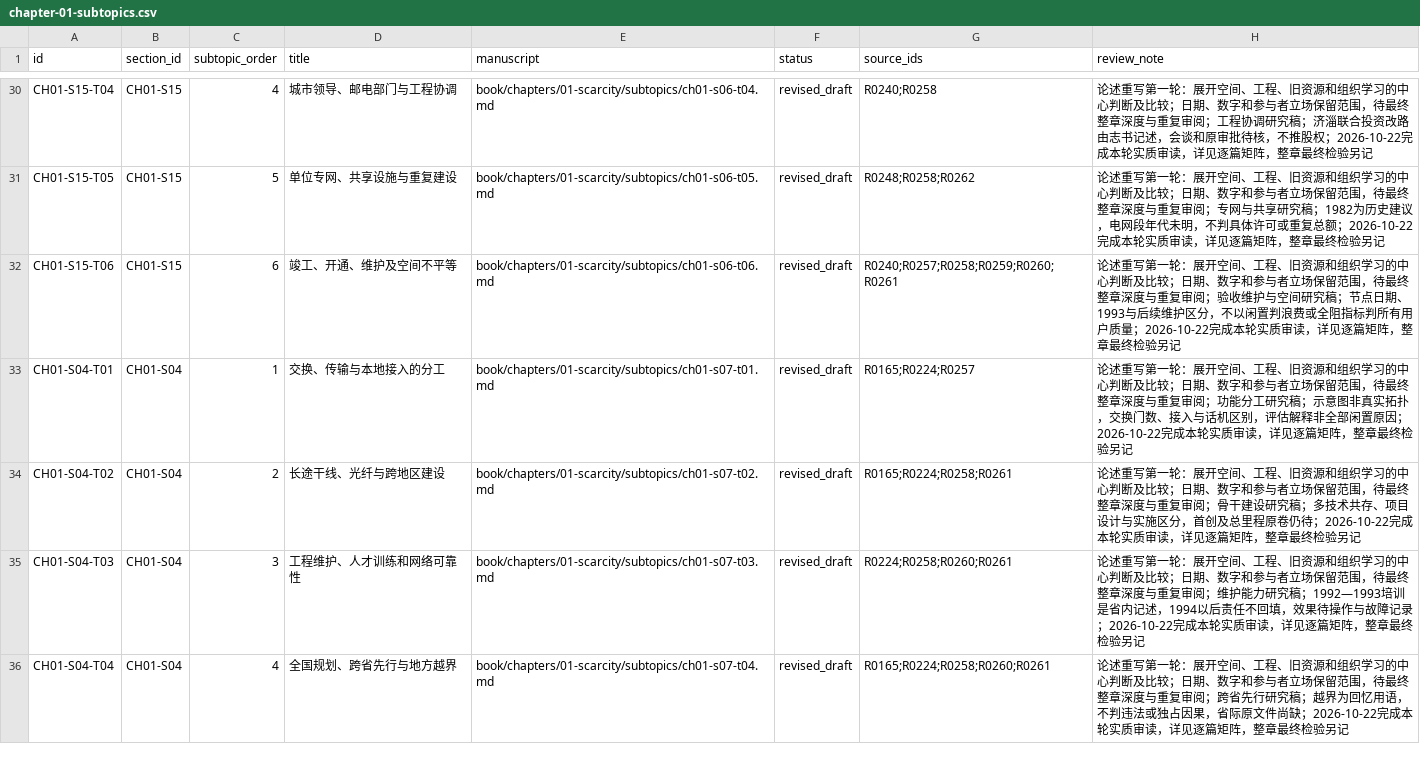
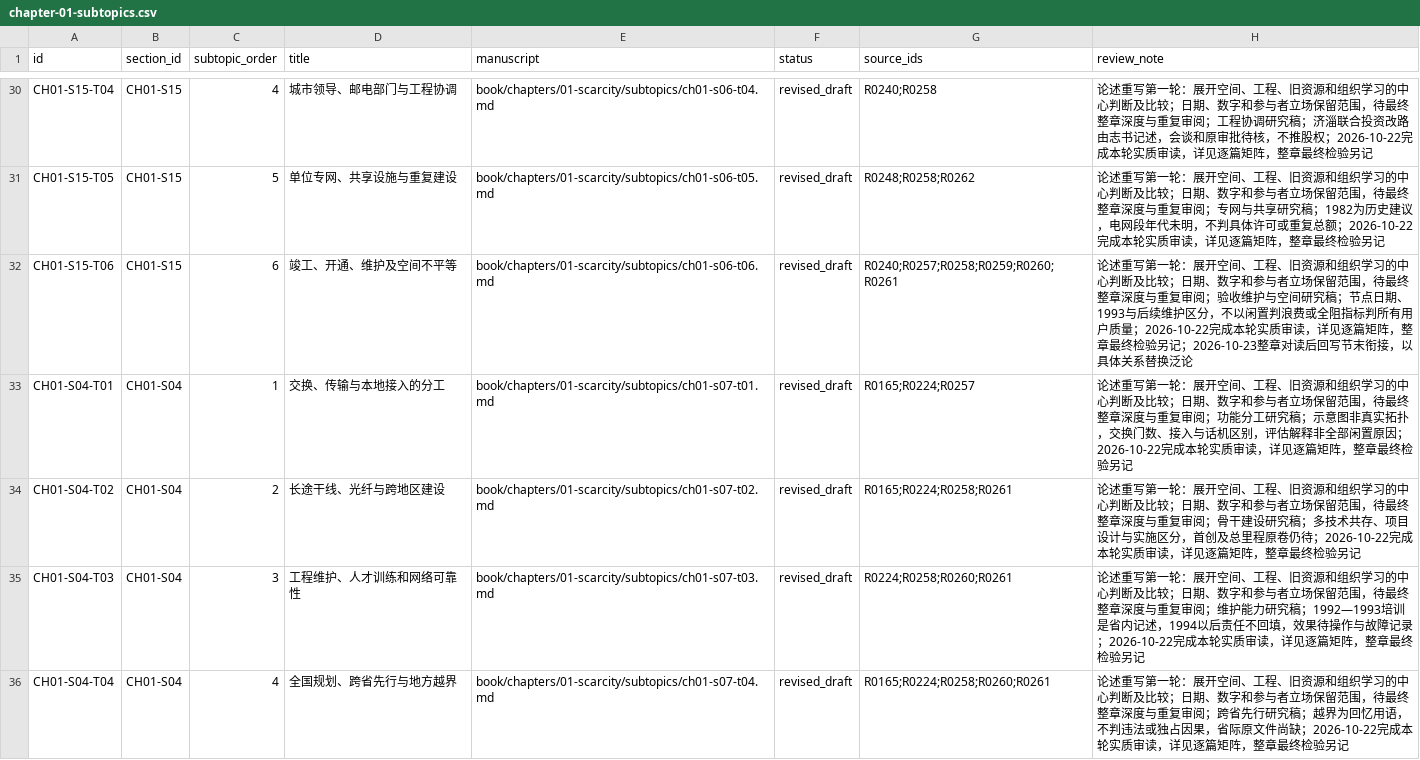
Before and after one commit to pty819/order-of-connectivity, a CSV file: research/chapter-01-subtopics.csv, drawn as a sheet; only a part is shown, gaps mark what is left out; the diff covers the shown part only.

Commit message:
Complete chapter one argument revision and integrated editorial audit

```diff
--- a/research/chapter-01-subtopics.csv
+++ b/research/chapter-01-subtopics.csv
@@ -31,3 +31,3 @@ CH01-S15-T04,CH01-S15,4,城市领导、邮电部门与工程协调,book/chapters
 CH01-S15-T05,CH01-S15,5,单位专网、共享设施与重复建设,book/chapters/01-scarcity/subtopics/ch01-s06-t05.md,revised_draft,R0248;R0258;R0262,论述重写第一轮：展开空间、工程、旧资源和组织学习的中心判断及比较；日期、数字和参与者立场保留范围，待最终整章深度与重复审阅；专网与共享研究稿；1982为历史建议，电网段年代未明，不判具体许可或重复总额；2026-10-22完成本轮实质审读，详见逐篇矩阵，整章最终检验另记
-CH01-S15-T06,CH01-S15,6,竣工、开通、维护及空间不平等,book/chapters/01-scarcity/subtopics/ch01-s06-t06.md,revised_draft,R0240;R0257;R0258;R0259;R0260;R0261,论述重写第一轮：展开空间、工程、旧资源和组织学习的中心判断及比较；日期、数字和参与者立场保留范围，待最终整章深度与重复审阅；验收维护与空间研究稿；节点日期、1993与后续维护区分，不以闲置判浪费或全阻指标判所有用户质量；2026-10-22完成本轮实质审读，详见逐篇矩阵，整章最终检验另记
+CH01-S15-T06,CH01-S15,6,竣工、开通、维护及空间不平等,book/chapters/01-scarcity/subtopics/ch01-s06-t06.md,revised_draft,R0240;R0257;R0258;R0259;R0260;R0261,论述重写第一轮：展开空间、工程、旧资源和组织学习的中心判断及比较；日期、数字和参与者立场保留范围，待最终整章深度与重复审阅；验收维护与空间研究稿；节点日期、1993与后续维护区分，不以闲置判浪费或全阻指标判所有用户质量；2026-10-22完成本轮实质审读，详见逐篇矩阵，整章最终检验另记；2026-10-23整章对读后回写节末衔接，以具体关系替换泛论
 CH01-S04-T01,CH01-S04,1,交换、传输与本地接入的分工,book/chapters/01-scarcity/subtopics/ch01-s07-t01.md,revised_draft,R0165;R0224;R0257,论述重写第一轮：展开空间、工程、旧资源和组织学习的中心判断及比较；日期、数字和参与者立场保留范围，待最终整章深度与重复审阅；功能分工研究稿；示意图非真实拓扑，交换门数、接入与话机区别，评估解释非全部闲置原因；2026-10-22完成本轮实质审读，详见逐篇矩阵，整章最终检验另记
```
Also changed, not shown: 31 edited cells elsewhere in this file, references/references.csv, research/chapter-plan-v1.csv, 41 other files.
